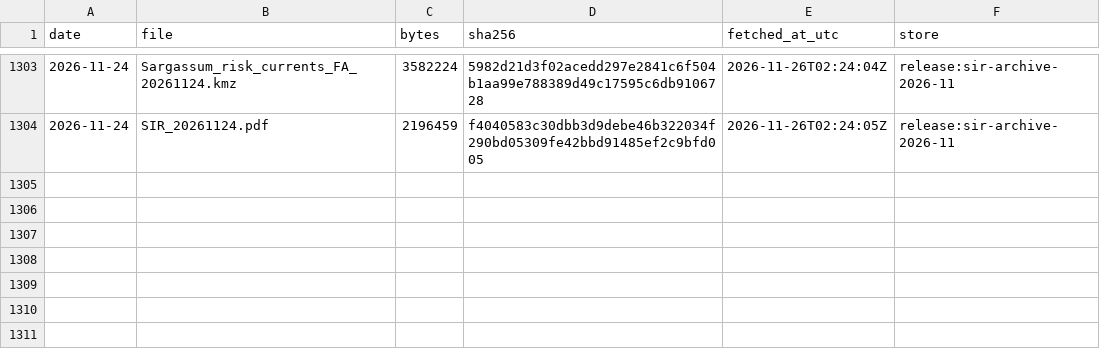
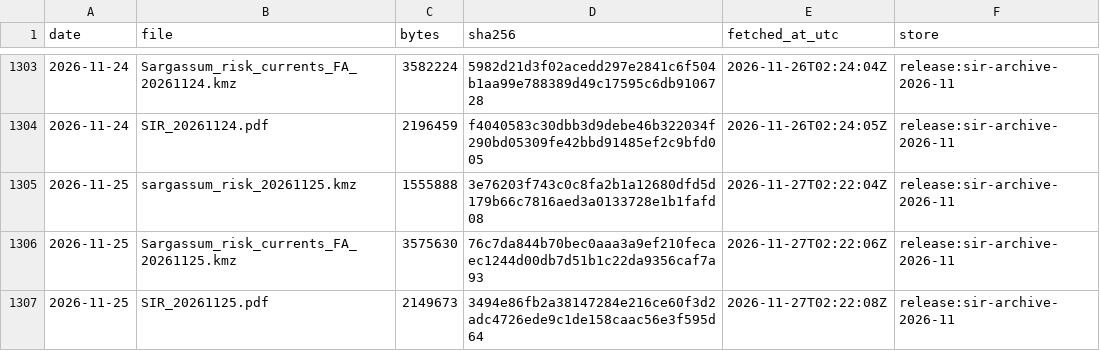
Before and after one commit to nareshrajesh787/sargassum-forecast, a CSV file: archive/sir/manifest.csv, drawn as a sheet; only a part is shown, gaps mark what is left out.

```diff
--- a/archive/sir/manifest.csv
+++ b/archive/sir/manifest.csv
@@ -1304 +1304,4 @@ date,file,bytes,sha256,fetched_at_utc,store
 2026-11-24,SIR_20261124.pdf,2196459,f4040583c30dbb3d9debe46b322034f290bd05309fe42bbd91485ef2c9bfd005,2026-11-26T02:24:05Z,release:sir-archive-2026-11
+2026-11-25,sargassum_risk_20261125.kmz,1555888,3e76203f743c0c8fa2b1a12680dfd5d179b66c7816aed3a0133728e1b1fafd08,2026-11-27T02:22:04Z,release:sir-archive-2026-11
+2026-11-25,Sargassum_risk_currents_FA_20261125.kmz,3575630,76c7da844b70bec0aaa3a9ef210fecaec1244d00db7d51b1c22da9356caf7a93,2026-11-27T02:22:06Z,release:sir-archive-2026-11
+2026-11-25,SIR_20261125.pdf,2149673,3494e86fb2a38147284e216ce60f3d2adc4726ede9c1de158caac56e3f595d64,2026-11-27T02:22:08Z,release:sir-archive-2026-11
```
